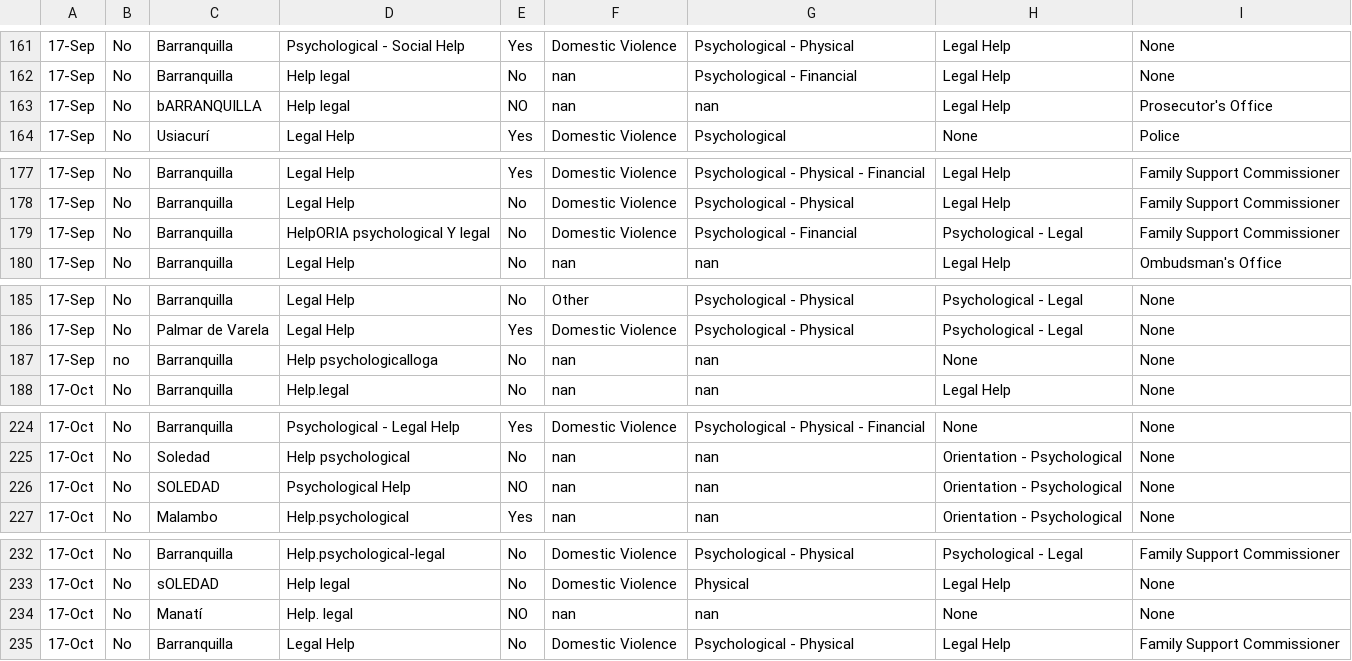
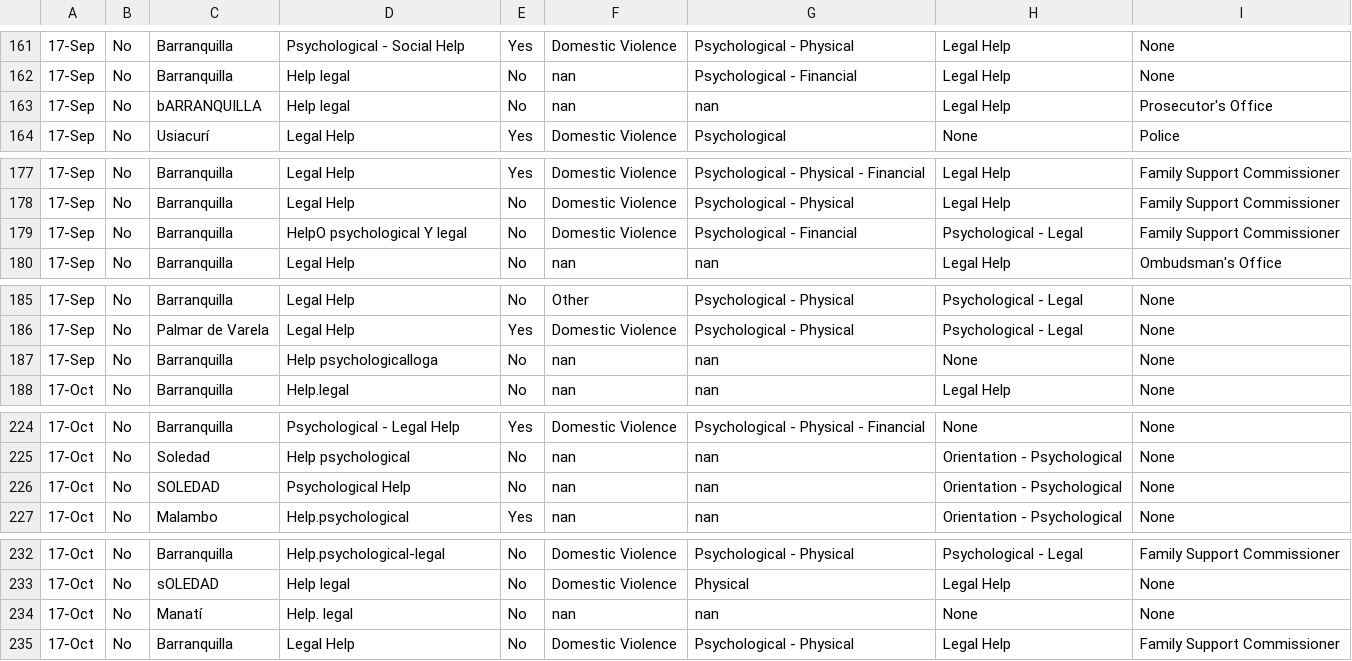
Before and after one commit to ds-modules/GLOBAL-88-SP22, a CSV file: data/nb4/secretariat-cases.csv, drawn as a sheet; only a part is shown, gaps mark what is left out; the diff covers the shown part only; the diff names each change by its address in the sheet, - before the commit and + after, or states it on an @@ line.

```diff
--- a/data/nb4/secretariat-cases.csv
+++ b/data/nb4/secretariat-cases.csv
-E163: NO
+E163: No
-D179: HelpORIA psychological Y legal
+D179: HelpO psychological Y legal
-B187: no
+B187: No
-E226: NO
+E226: No
-E234: NO
+E234: No
```
Also changed, not shown: 35 edited cells elsewhere in this file, 8 other files.
